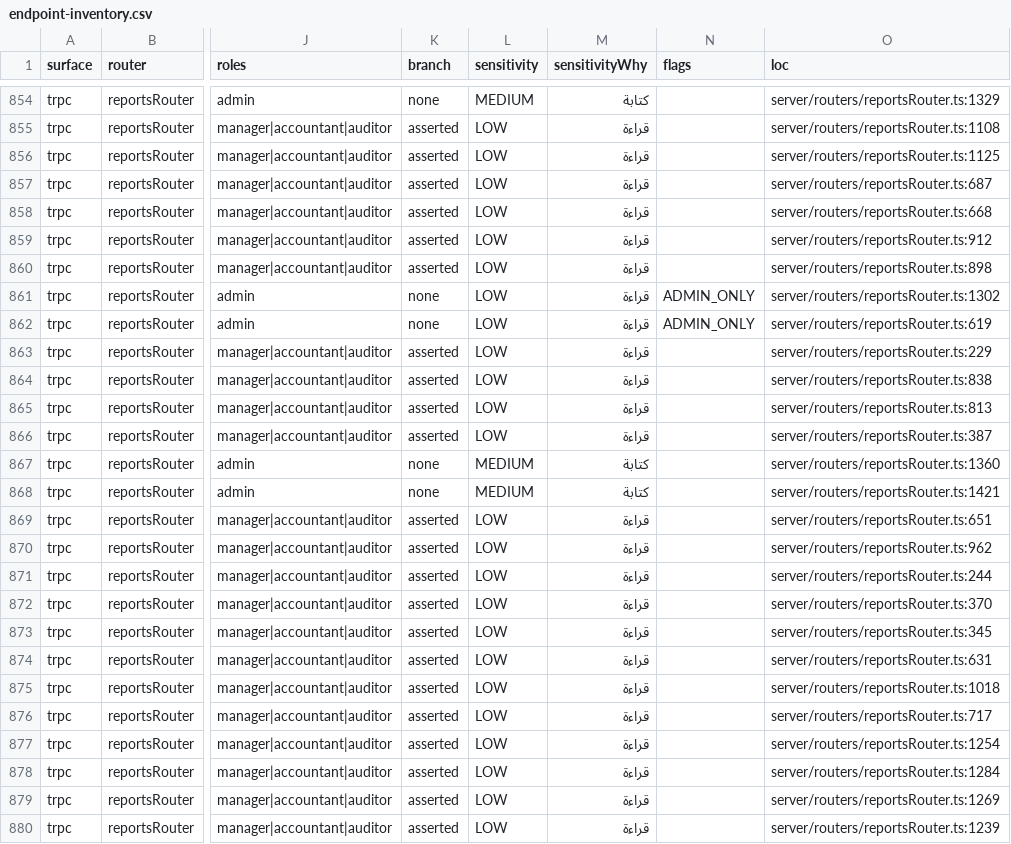
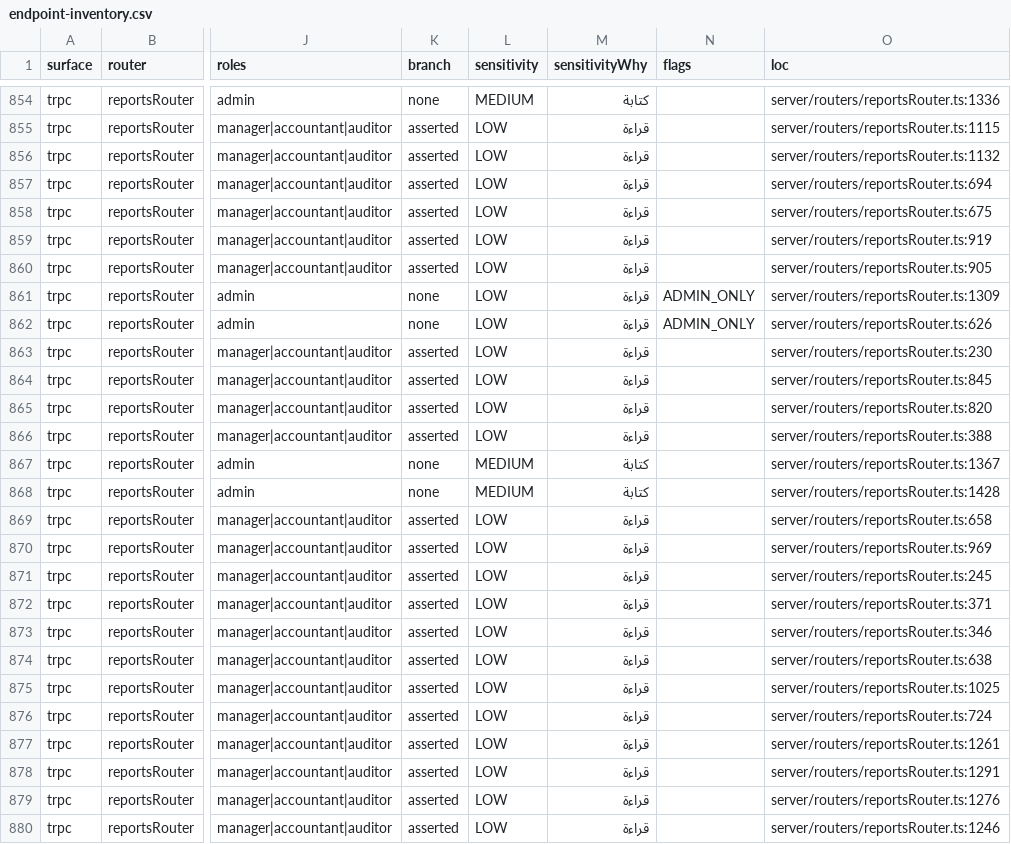
Before and after one commit to ahrrfy/business_management_system, a CSV file: docs/authz/endpoint-inventory.csv, drawn as a sheet; only a part is shown, gaps mark what is left out; the diff covers the shown part only; the diff names each change by its address in the sheet, - before the commit and + after, or states it on an @@ line.

```diff
--- a/docs/authz/endpoint-inventory.csv
+++ b/docs/authz/endpoint-inventory.csv
-O854 (loc): server/routers/reportsRouter.ts:1329
+O854 (loc): server/routers/reportsRouter.ts:1336
-O855 (loc): server/routers/reportsRouter.ts:1108
+O855 (loc): server/routers/reportsRouter.ts:1115
-O856 (loc): server/routers/reportsRouter.ts:1125
+O856 (loc): server/routers/reportsRouter.ts:1132
-O857 (loc): server/routers/reportsRouter.ts:687
+O857 (loc): server/routers/reportsRouter.ts:694
-O858 (loc): server/routers/reportsRouter.ts:668
+O858 (loc): server/routers/reportsRouter.ts:675
-O859 (loc): server/routers/reportsRouter.ts:912
+O859 (loc): server/routers/reportsRouter.ts:919
-O860 (loc): server/routers/reportsRouter.ts:898
+O860 (loc): server/routers/reportsRouter.ts:905
-O861 (loc): server/routers/reportsRouter.ts:1302
+O861 (loc): server/routers/reportsRouter.ts:1309
-O862 (loc): server/routers/reportsRouter.ts:619
+O862 (loc): server/routers/reportsRouter.ts:626
-O863 (loc): server/routers/reportsRouter.ts:229
+O863 (loc): server/routers/reportsRouter.ts:230
-O864 (loc): server/routers/reportsRouter.ts:838
+O864 (loc): server/routers/reportsRouter.ts:845
-O865 (loc): server/routers/reportsRouter.ts:813
+O865 (loc): server/routers/reportsRouter.ts:820
-O866 (loc): server/routers/reportsRouter.ts:387
+O866 (loc): server/routers/reportsRouter.ts:388
-O867 (loc): server/routers/reportsRouter.ts:1360
+O867 (loc): server/routers/reportsRouter.ts:1367
-O868 (loc): server/routers/reportsRouter.ts:1421
+O868 (loc): server/routers/reportsRouter.ts:1428
-O869 (loc): server/routers/reportsRouter.ts:651
+O869 (loc): server/routers/reportsRouter.ts:658
-O870 (loc): server/routers/reportsRouter.ts:962
+O870 (loc): server/routers/reportsRouter.ts:969
-O871 (loc): server/routers/reportsRouter.ts:244
+O871 (loc): server/routers/reportsRouter.ts:245
-O872 (loc): server/routers/reportsRouter.ts:370
+O872 (loc): server/routers/reportsRouter.ts:371
-O873 (loc): server/routers/reportsRouter.ts:345
+O873 (loc): server/routers/reportsRouter.ts:346
-O874 (loc): server/routers/reportsRouter.ts:631
+O874 (loc): server/routers/reportsRouter.ts:638
-O875 (loc): server/routers/reportsRouter.ts:1018
+O875 (loc): server/routers/reportsRouter.ts:1025
-O876 (loc): server/routers/reportsRouter.ts:717
+O876 (loc): server/routers/reportsRouter.ts:724
-O877 (loc): server/routers/reportsRouter.ts:1254
+O877 (loc): server/routers/reportsRouter.ts:1261
-O878 (loc): server/routers/reportsRouter.ts:1284
+O878 (loc): server/routers/reportsRouter.ts:1291
-O879 (loc): server/routers/reportsRouter.ts:1269
+O879 (loc): server/routers/reportsRouter.ts:1276
-O880 (loc): server/routers/reportsRouter.ts:1239
+O880 (loc): server/routers/reportsRouter.ts:1246
```
Also changed, not shown: 58 edited cells elsewhere in this file, 15 other files.
